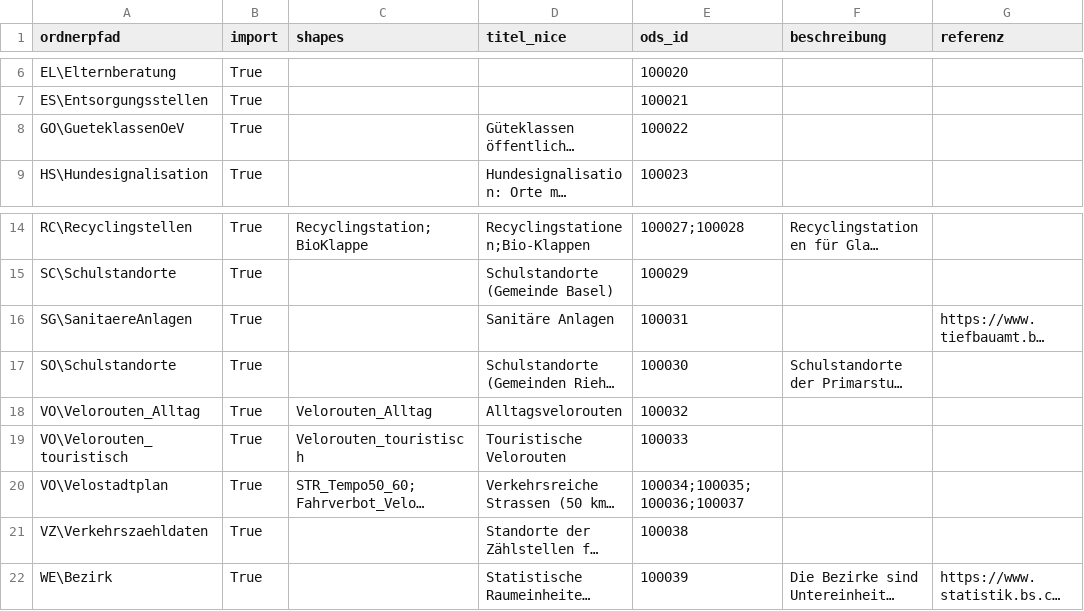
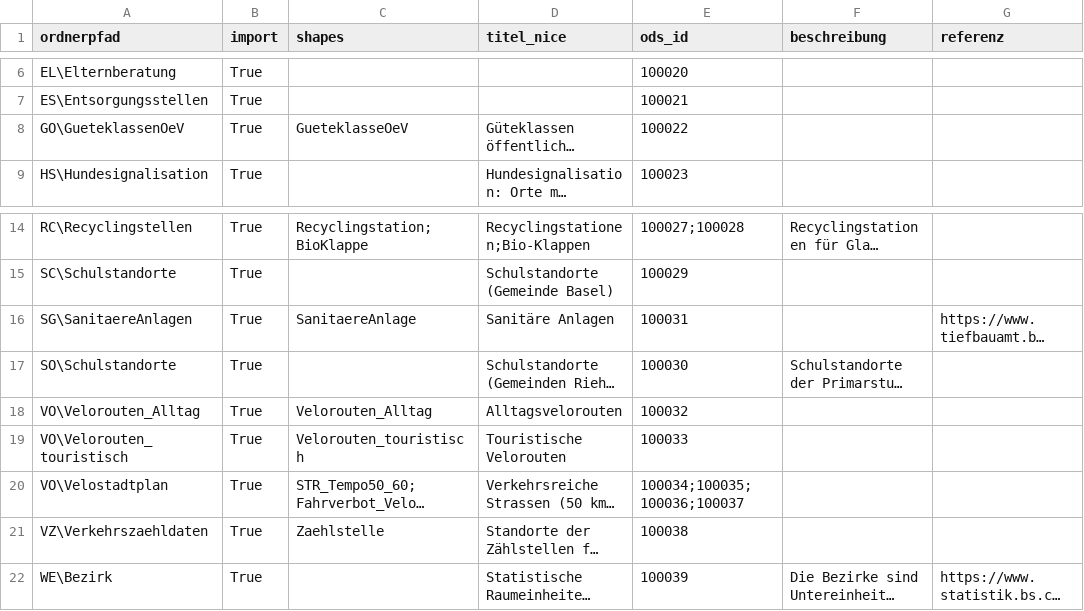
Before and after one commit to opendatabs/data-processing, a CSV file: gva_geodatenshop/Metadata.csv, drawn as a sheet; only a part is shown, gaps mark what is left out; long unchanged cells end in …; the diff names each change by its address in the sheet, - before the commit and + after, or states it on an @@ line.

Commit message:
Adjust the shapefiles of 100038, 100031 and 100022

```diff
--- a/gva_geodatenshop/Metadata.csv
+++ b/gva_geodatenshop/Metadata.csv
-C8 (shapes): (empty)
+C8 (shapes): GueteklasseOeV
-C16 (shapes): (empty)
+C16 (shapes): SanitaereAnlage
-C21 (shapes): (empty)
+C21 (shapes): Zaehlstelle
```
